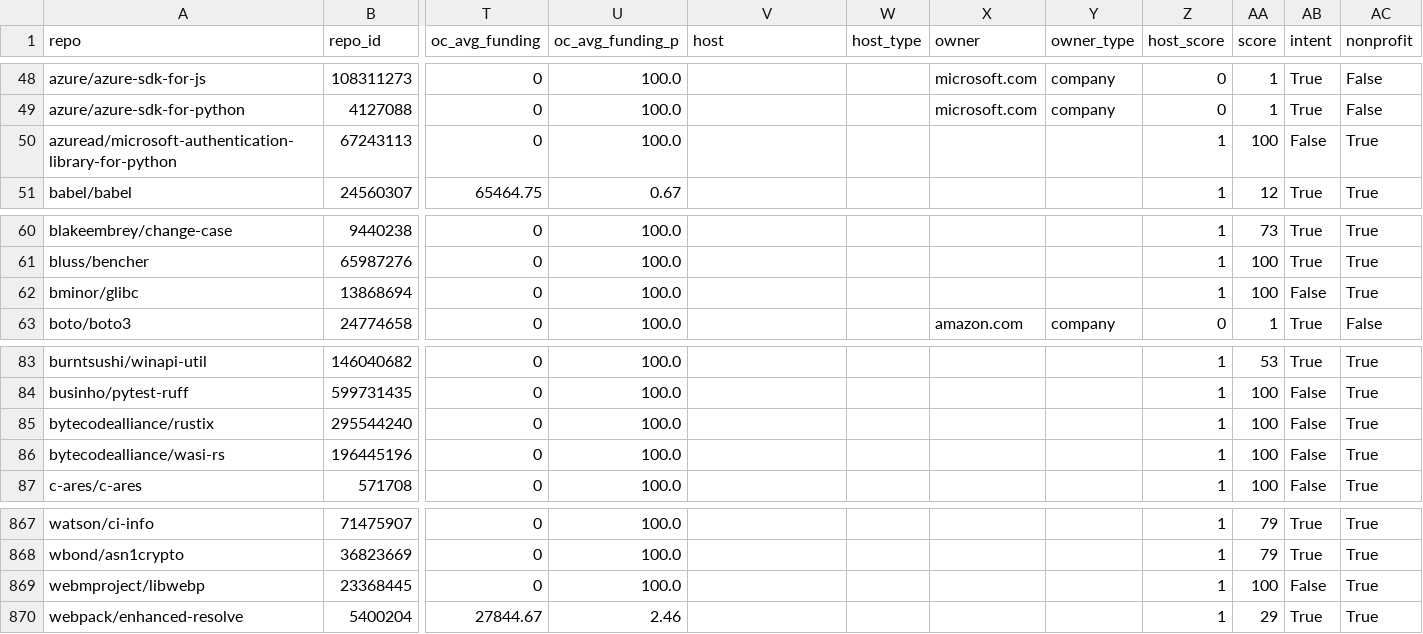
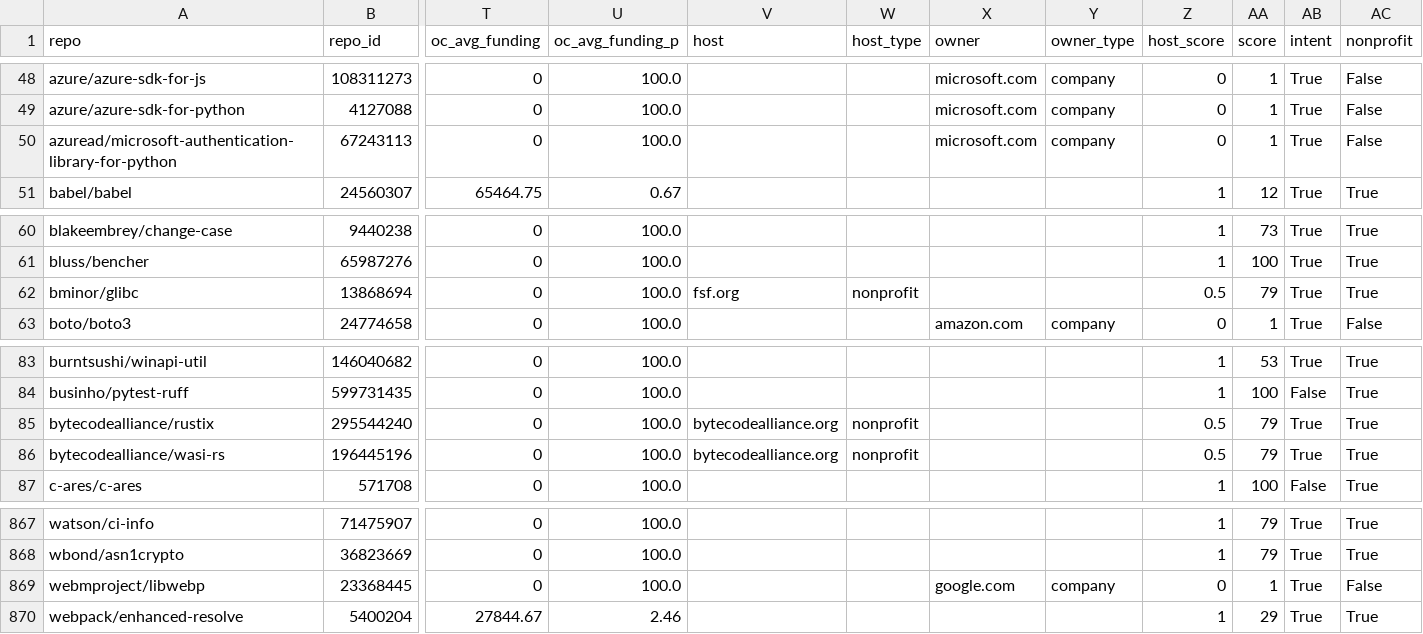
Before and after one commit to osendowment/model, a CSV file: data/risk/funding.csv, drawn as a sheet; only a part is shown, gaps mark what is left out; the diff names each change by its address in the sheet, - before the commit and + after, or states it on an @@ line.

```diff
--- a/data/risk/funding.csv
+++ b/data/risk/funding.csv
-X50 (owner): (empty)
+X50 (owner): microsoft.com
-Y50 (owner_type): (empty)
+Y50 (owner_type): company
-Z50 (host_score): 1
+Z50 (host_score): 0
-AA50 (score): 100
+AA50 (score): 1
-AB50 (intent): False
+AB50 (intent): True
-AC50 (nonprofit): True
+AC50 (nonprofit): False
-V62 (host): (empty)
+V62 (host): fsf.org
-W62 (host_type): (empty)
+W62 (host_type): nonprofit
-Z62 (host_score): 1
+Z62 (host_score): 0.5
-AA62 (score): 100
+AA62 (score): 79
-AB62 (intent): False
+AB62 (intent): True
-V85:V86 (host): (empty)
+V85:V86 (host): bytecodealliance.org
-W85:W86 (host_type): (empty)
+W85:W86 (host_type): nonprofit
-Z85:Z86 (host_score): 1
+Z85:Z86 (host_score): 0.5
-AA85:AA86 (score): 100
+AA85:AA86 (score): 79
-AB85:AB86 (intent): False
+AB85:AB86 (intent): True
-X869 (owner): (empty)
+X869 (owner): google.com
-Y869 (owner_type): (empty)
+Y869 (owner_type): company
-Z869 (host_score): 1
+Z869 (host_score): 0
-AA869 (score): 100
+AA869 (score): 1
-AB869 (intent): False
+AB869 (intent): True
-AC869 (nonprofit): True
+AC869 (nonprofit): False
```
Also changed, not shown: data/risk/risk.csv, data/sources/funding/overrides.csv, 1 other file.
